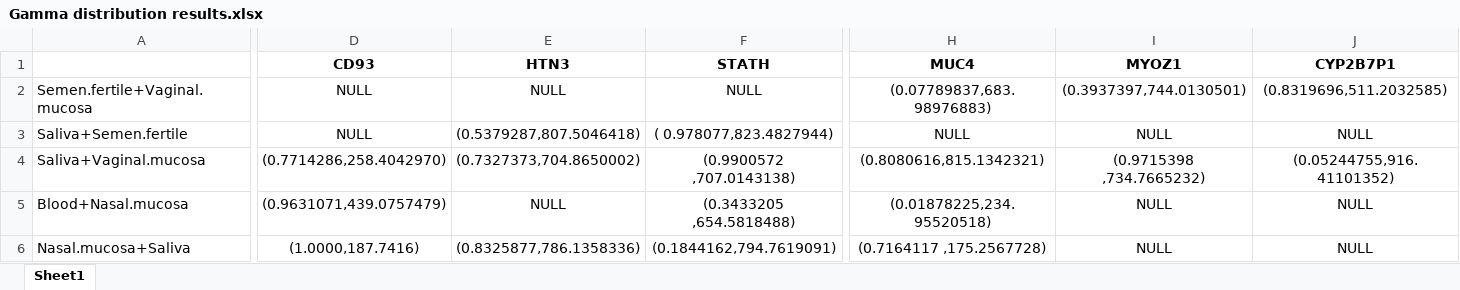
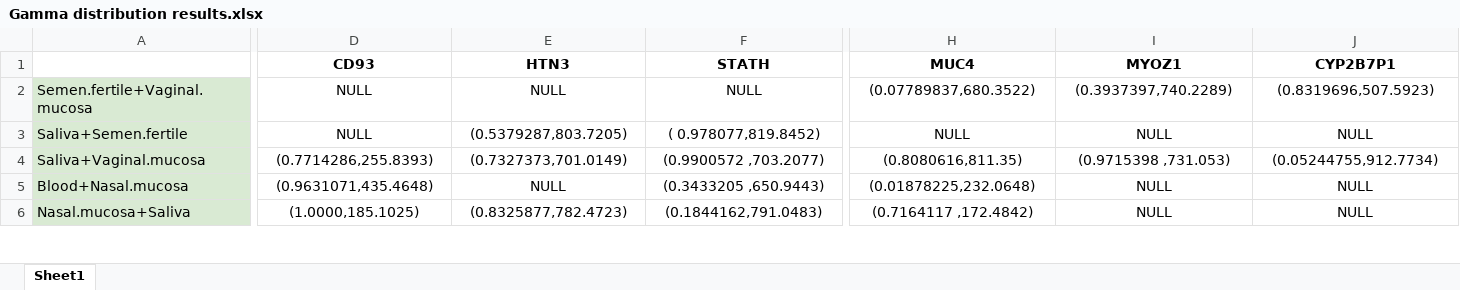
Before and after one commit to dewi-batista/statistical-consulting-project-NFI, an Excel workbook: Gamma distribution results.xlsx, sheet Sheet1, drawn as a sheet; only a part is shown, gaps mark what is left out; values as stored, in another font and other column widths than the file's, no borders; charts and pictures not drawn; the diff covers the shown part only; the diff names each change by its address in the sheet, - before the commit and + after, or states it on an @@ line.

```diff
--- a/Gamma distribution results.xlsx (sheet Sheet1)
+++ b/Gamma distribution results.xlsx (sheet Sheet1)
-A2:A6 fill: none
+A2:A6 fill: #D9EAD3
-H2 (MUC4): (0.07789837,683.98976883)
+H2 (MUC4): (0.07789837,680.3522)
-I2 (MYOZ1): (0.3937397,744.0130501)
+I2 (MYOZ1): (0.3937397,740.2289)
-J2 (CYP2B7P1): (0.8319696,511.2032585)
+J2 (CYP2B7P1): (0.8319696,507.5923)
-E3 (HTN3): (0.5379287,807.5046418)
+E3 (HTN3): (0.5379287,803.7205)
-F3 (STATH): ( 0.978077,823.4827944)
+F3 (STATH): ( 0.978077,819.8452)
-D4 (CD93): (0.7714286,258.4042970)
+D4 (CD93): (0.7714286,255.8393)
-E4 (HTN3): (0.7327373,704.8650002)
+E4 (HTN3): (0.7327373,701.0149)
-F4 (STATH): (0.9900572 ,707.0143138)
+F4 (STATH): (0.9900572 ,703.2077)
-H4 (MUC4): (0.8080616,815.1342321)
+H4 (MUC4): (0.8080616,811.35)
-I4 (MYOZ1): (0.9715398 ,734.7665232)
+I4 (MYOZ1): (0.9715398 ,731.053)
-J4 (CYP2B7P1): (0.05244755,916.41101352)
+J4 (CYP2B7P1): (0.05244755,912.7734)
-D5 (CD93): (0.9631071,439.0757479)
+D5 (CD93): (0.9631071,435.4648)
-F5 (STATH): (0.3433205 ,654.5818488)
+F5 (STATH): (0.3433205 ,650.9443)
-H5 (MUC4): (0.01878225,234.95520518)
+H5 (MUC4): (0.01878225,232.0648)
-D6 (CD93): (1.0000,187.7416)
+D6 (CD93): (1.0000,185.1025)
-E6 (HTN3): (0.8325877,786.1358336)
+E6 (HTN3): (0.8325877,782.4723)
-F6 (STATH): (0.1844162,794.7619091)
+F6 (STATH): (0.1844162,791.0483)
-H6 (MUC4): (0.7164117 ,175.2567728)
+H6 (MUC4): (0.7164117 ,172.4842)
```
Also changed, not shown: 23 edited cells and cell formats elsewhere in this sheet, 1 other file.
